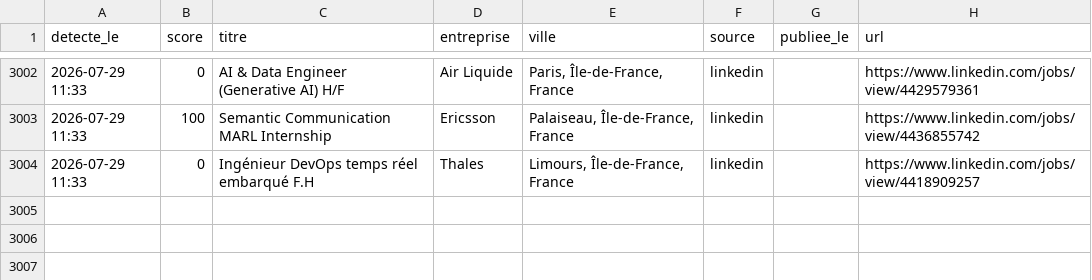
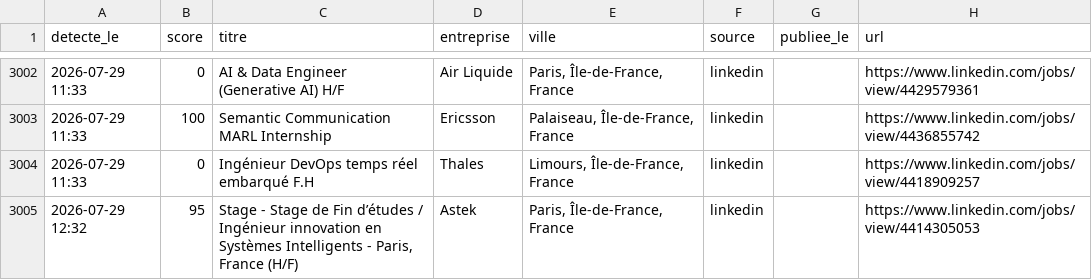
Before and after one commit to RaoufKessouar/job-radar, a CSV file: historique.csv, drawn as a sheet; only a part is shown, gaps mark what is left out; the diff names each change by its address in the sheet, - before the commit and + after, or states it on an @@ line.

```diff
--- a/historique.csv
+++ b/historique.csv
+row 3005: 2026-07-29 12:32 | 95 | Stage - Stage de Fin d’études / Ingénieur innovation en Systèmes Intelligents - Paris, France (H/F) | Astek | Paris, Île-de-France, France | linkedin |  | https://www.linkedin.com/jobs/view/4414305053
```
Also changed, not shown: 1 other file.
